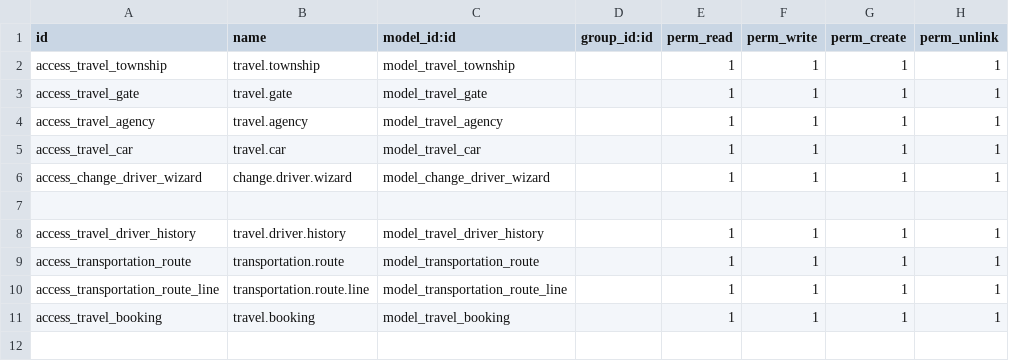
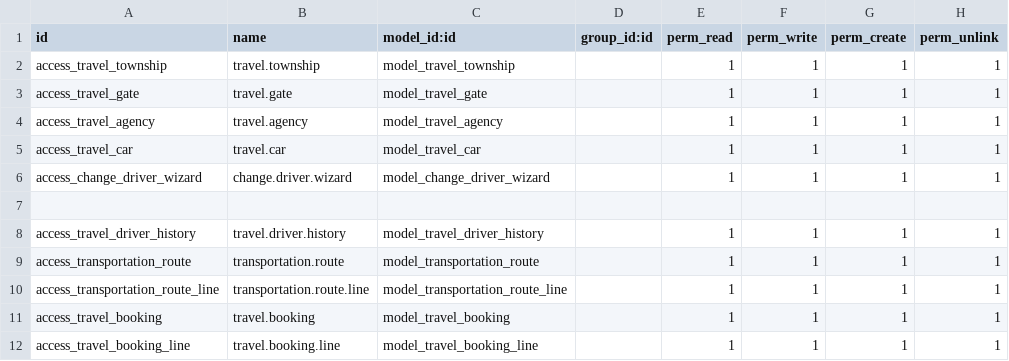
Before and after one commit to HanZawNyein/travel_agency, a CSV file: addons/travel/security/ir.model.access.csv, drawn as a sheet; the diff names each change by its address in the sheet, - before the commit and + after, or states it on an @@ line.

Commit message:
[add] line create from parent model

```diff
--- a/addons/travel/security/ir.model.access.csv
+++ b/addons/travel/security/ir.model.access.csv
+row 12: access_travel_booking_line | travel.booking.line | model_travel_booking_line |  | 1 | 1 | 1 | 1
```
Also changed, not shown: 2 other files.
